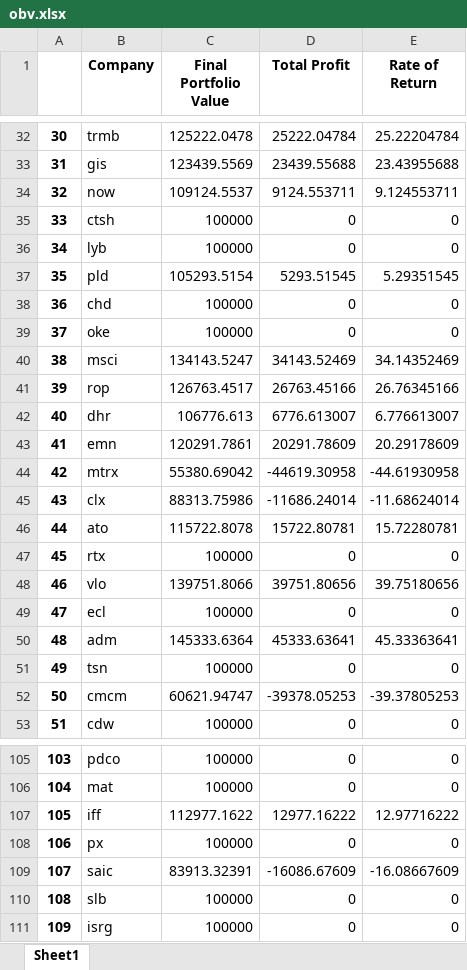
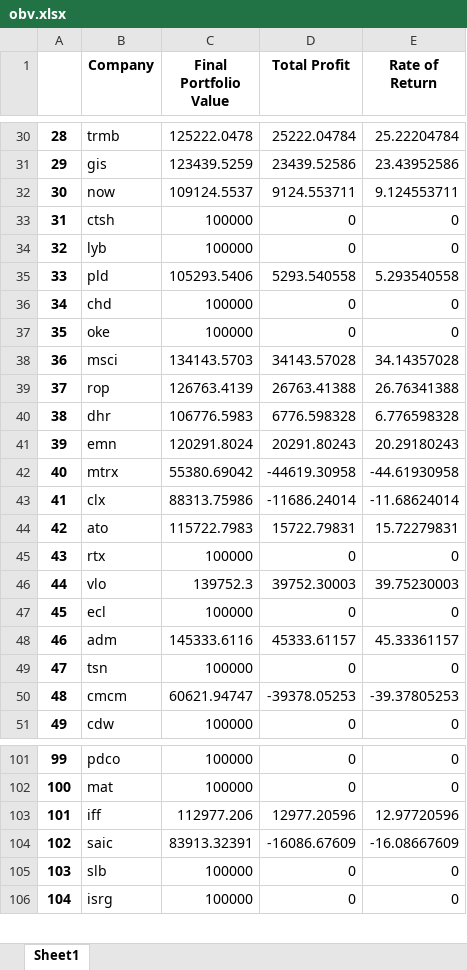
Before and after one commit to usagichan131/esg, an Excel workbook: decimalodd_res/obv.xlsx, sheet Sheet1, drawn as a sheet; only a part is shown, gaps mark what is left out; values as stored, in another font and other column widths than the file's, no borders; removed rows and columns are numbered as before the commit, all else as after; the diff covers the shown part only; the diff names each change by its address in the sheet, - before the commit and + after, or states it on an @@ line.

```diff
--- a/decimalodd_res/obv.xlsx (sheet Sheet1)
+++ b/decimalodd_res/obv.xlsx (sheet Sheet1)
@@ column A renumbered between rows 29 and 145 @@
-C31 (Final Portfolio Value): 123439.5569
+C31 (Final Portfolio Value): 123439.5259
-D31 (Total Profit): 23439.55688
+D31 (Total Profit): 23439.52586
-E31 (Rate of Return): 23.43955688
+E31 (Rate of Return): 23.43952586
-C35 (Final Portfolio Value): 105293.5154
+C35 (Final Portfolio Value): 105293.5406
-D35 (Total Profit): 5293.51545
+D35 (Total Profit): 5293.540558
-E35 (Rate of Return): 5.29351545
+E35 (Rate of Return): 5.293540558
-C38 (Final Portfolio Value): 134143.5247
+C38 (Final Portfolio Value): 134143.5703
-D38 (Total Profit): 34143.52469
+D38 (Total Profit): 34143.57028
-E38 (Rate of Return): 34.14352469
+E38 (Rate of Return): 34.14357028
-C39 (Final Portfolio Value): 126763.4517
+C39 (Final Portfolio Value): 126763.4139
-D39 (Total Profit): 26763.45166
+D39 (Total Profit): 26763.41388
-E39 (Rate of Return): 26.76345166
+E39 (Rate of Return): 26.76341388
-C40 (Final Portfolio Value): 106776.613
+C40 (Final Portfolio Value): 106776.5983
-D40 (Total Profit): 6776.613007
+D40 (Total Profit): 6776.598328
-E40 (Rate of Return): 6.776613007
+E40 (Rate of Return): 6.776598328
-C41 (Final Portfolio Value): 120291.7861
+C41 (Final Portfolio Value): 120291.8024
-D41 (Total Profit): 20291.78609
+D41 (Total Profit): 20291.80243
-E41 (Rate of Return): 20.29178609
+E41 (Rate of Return): 20.29180243
-C44 (Final Portfolio Value): 115722.8078
+C44 (Final Portfolio Value): 115722.7983
-D44 (Total Profit): 15722.80781
+D44 (Total Profit): 15722.79831
-E44 (Rate of Return): 15.72280781
+E44 (Rate of Return): 15.72279831
-C46 (Final Portfolio Value): 139751.8066
+C46 (Final Portfolio Value): 139752.3
-D46 (Total Profit): 39751.80656
+D46 (Total Profit): 39752.30003
-E46 (Rate of Return): 39.75180656
+E46 (Rate of Return): 39.75230003
-C48 (Final Portfolio Value): 145333.6364
+C48 (Final Portfolio Value): 145333.6116
-D48 (Total Profit): 45333.63641
+D48 (Total Profit): 45333.61157
-E48 (Rate of Return): 45.33363641
+E48 (Rate of Return): 45.33361157
-C103 (Final Portfolio Value): 112977.1622
+C103 (Final Portfolio Value): 112977.206
-D103 (Total Profit): 12977.16222
+D103 (Total Profit): 12977.20596
-E103 (Rate of Return): 12.97716222
+E103 (Rate of Return): 12.97720596
-row 108: 106 | px | 100000 | 0 | 0
```
Also changed, not shown: 6 removed rows and 96 edited cells elsewhere in this sheet, decimalodd_res/bb.xlsx, decimalodd_res/macd.xlsx, 5 other files.
